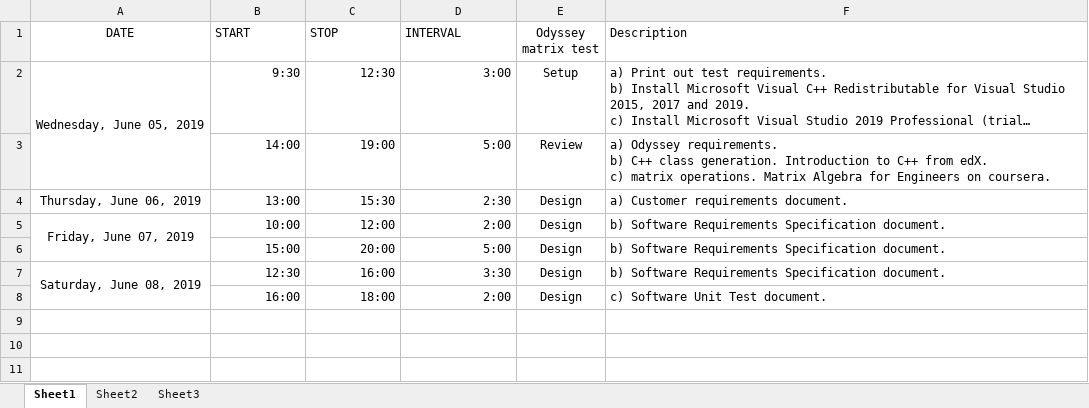
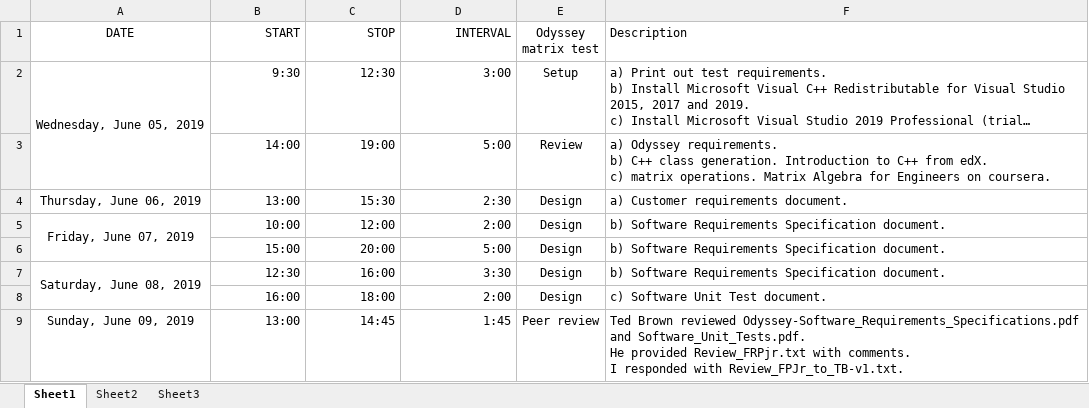
Before and after one commit to FRPutnamJr/Odyssey_test, an Excel workbook: Time_sheet.xlsx, sheet Sheet1, drawn as a sheet; long unchanged cells end in …; values as stored, in another font and other column widths than the file's, no borders; ↵ is a line break in a cell; the diff names each change by its address in the sheet, - before the commit and + after, or states it on an @@ line.

Commit message:
Updated

```diff
--- a/Time_sheet.xlsx (sheet Sheet1)
+++ b/Time_sheet.xlsx (sheet Sheet1)
-B1:D1 alignment: left
+B1:D1 alignment: right
+row 9: Sunday, June 09, 2019 | 13:00 | 14:45 | 1:45 | Peer review | Ted Brown reviewed Odyssey-Software_Requirements_Specifications.pdf and Software_Unit_Tests.pdf. ↵ He provided Review_FRPjr.txt with comments. ↵ I responded with Review_FPJr_to_TB-v1.txt.
```
